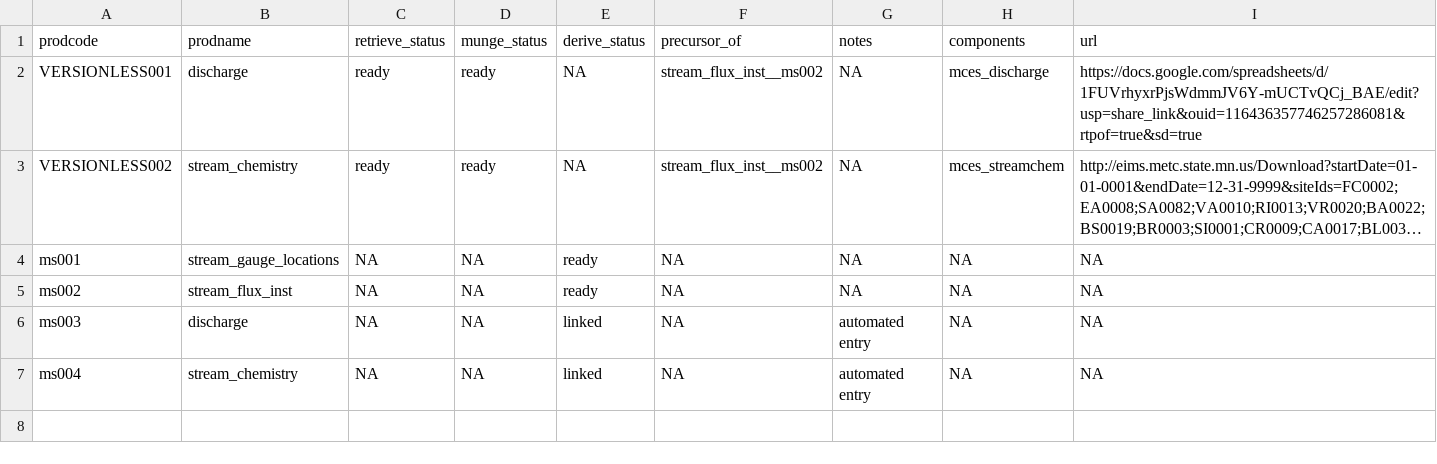
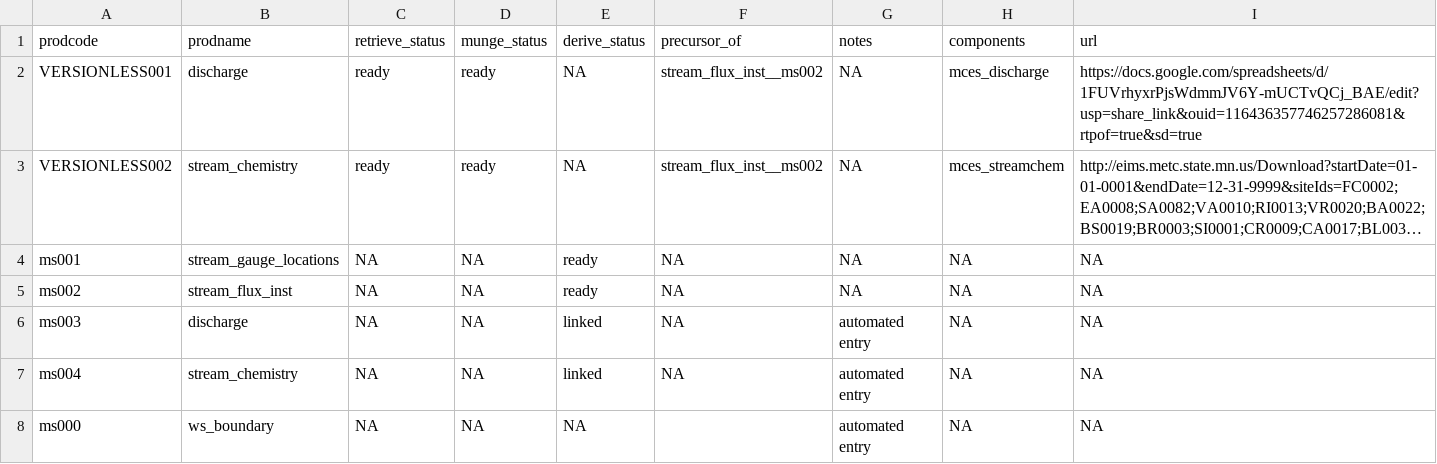
Before and after one commit to MacroSHEDS/data_processing, a CSV file: src/mces/mces/products.csv, drawn as a sheet; long unchanged cells end in …; the diff names each change by its address in the sheet, - before the commit and + after, or states it on an @@ line.

```diff
--- a/src/mces/mces/products.csv
+++ b/src/mces/mces/products.csv
+row 8: ms000 | ws_boundary | NA | NA | NA |  | automated entry | NA | NA
```
Also changed, not shown: 2 other files.
